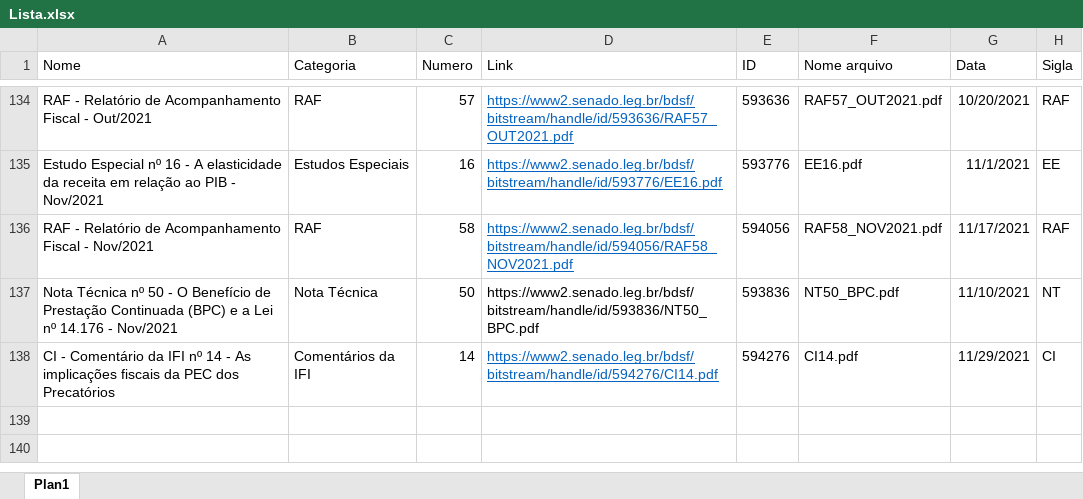
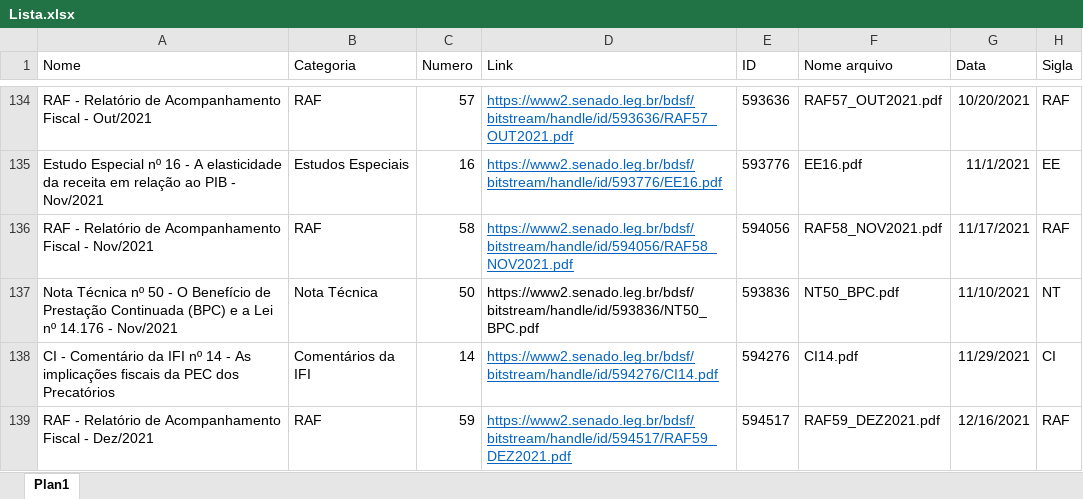
Before and after one commit to pho-souza/IFI_statistics, an Excel workbook: Lista.xlsx, sheet Plan1, drawn as a sheet; only a part is shown, gaps mark what is left out; values as stored, in another font and other column widths than the file's, no borders; conditional formats and table styles not drawn; the diff names each change by its address in the sheet, - before the commit and + after, or states it on an @@ line.

Commit message:
Add files via upload

```diff
--- a/Lista.xlsx (sheet Plan1)
+++ b/Lista.xlsx (sheet Plan1)
+row 139: RAF - Relatório de Acompanhamento Fiscal - Dez/2021 | RAF | 59 | https://www2.senado.leg.br/bdsf/bitstream/handle/id/594517/RAF59_DEZ2021.pdf | 594517 | RAF59_DEZ2021.pdf | 12/16/2021 | RAF
```
